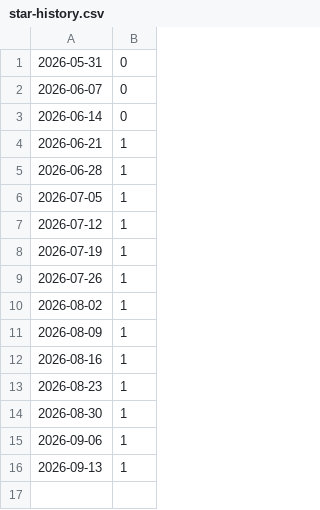
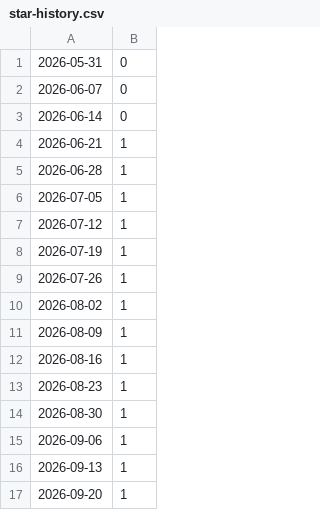
Before and after one commit to mlx-labs/mlx-labs, a CSV file: docs/benchmarks/star-history.csv, drawn as a sheet; the diff names each change by its address in the sheet, - before the commit and + after, or states it on an @@ line.

```diff
--- a/docs/benchmarks/star-history.csv
+++ b/docs/benchmarks/star-history.csv
+row 17: 2026-09-20 | 1
```
